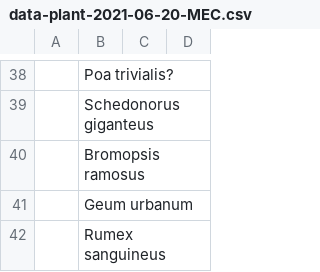
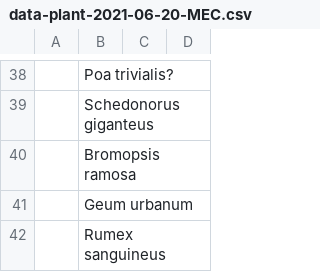
Before and after one commit to joejcollins/atlanta-shore, a CSV file: data/raw/2021-06/data-plant-2021-06-20-MEC.csv, drawn as a sheet; only a part is shown, gaps mark what is left out; the diff names each change by its address in the sheet, - before the commit and + after, or states it on an @@ line.

```diff
--- a/data/raw/2021-06/data-plant-2021-06-20-MEC.csv
+++ b/data/raw/2021-06/data-plant-2021-06-20-MEC.csv
-B40: Bromopsis ramosus
+B40: Bromopsis ramosa
```
Also changed, not shown: data/raw/2023-06/data-plant-2023-06-22-MEC.csv, data/raw/2023-06/data-plant-2023-06-23-MEC.csv.
